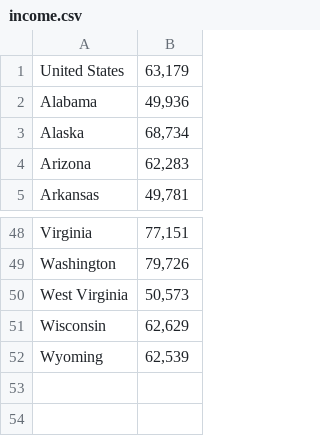
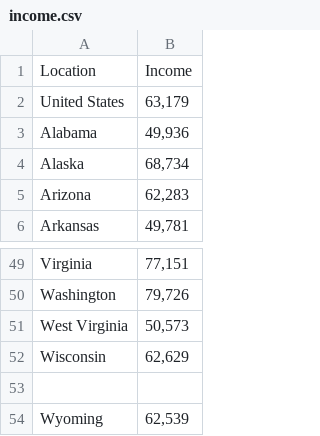
Before and after one commit to rbarkerclarke/IBMS450_PythonBootcamp, a CSV file: income.csv, drawn as a sheet; only a part is shown, gaps mark what is left out.

Commit message:
Add header row to income.csv

```diff
--- a/income.csv
+++ b/income.csv
@@ -1 +1,2 @@
+Location, Income
 United States,"63,179"
@@ -51,2 +52,3 @@ West Virginia,"50,573"
 Wisconsin,"62,629"
+
 Wyoming,"62,539"
```
